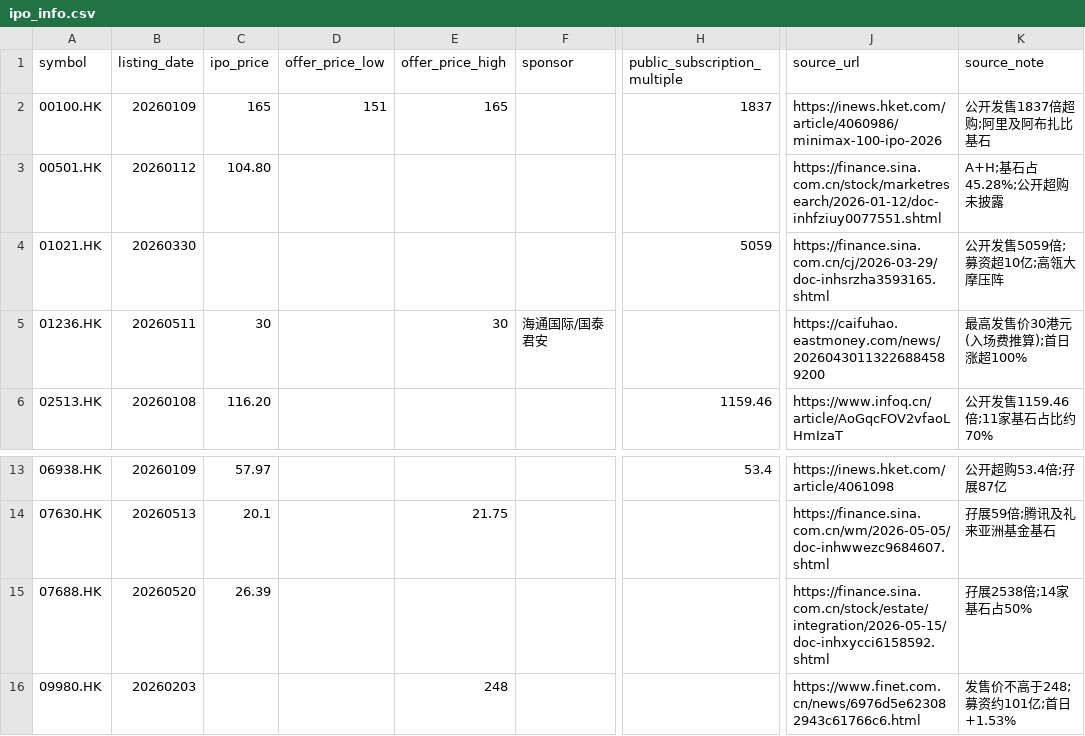
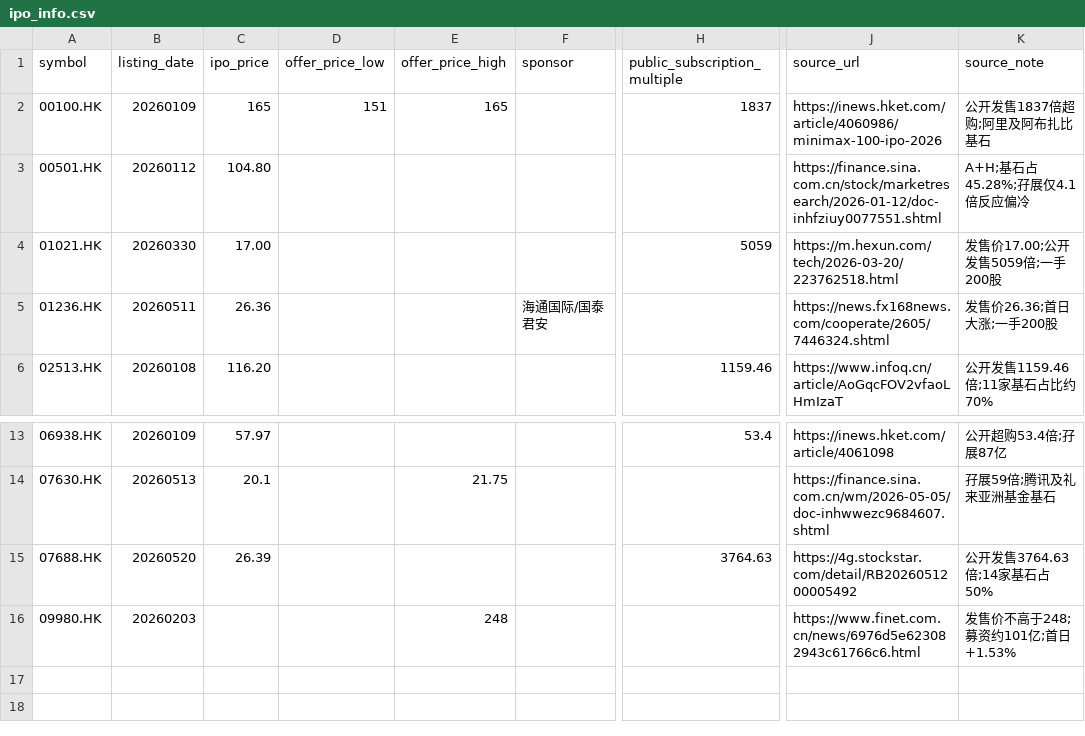
Before and after one commit to rookiewu417/intern-gym-wyf, a CSV file: strategy-project/data/external/ipo_info.csv, drawn as a sheet; only a part is shown, gaps mark what is left out; the diff names each change by its address in the sheet, - before the commit and + after, or states it on an @@ line.

```diff
--- a/strategy-project/data/external/ipo_info.csv
+++ b/strategy-project/data/external/ipo_info.csv
-K3 (source_note): A+H;基石占45.28%;公开超购未披露
+K3 (source_note): A+H;基石占45.28%;孖展仅4.1倍反应偏冷
-C4 (ipo_price): (empty)
+C4 (ipo_price): 17.00
-J4 (source_url): https://finance.sina.com.cn/cj/2026-03-29/doc-inhsrzha3593165.shtml
+J4 (source_url): https://m.hexun.com/tech/2026-03-20/223762518.html
-K4 (source_note): 公开发售5059倍;募资超10亿;高瓴大摩压阵
+K4 (source_note): 发售价17.00;公开发售5059倍;一手200股
-C5 (ipo_price): 30
+C5 (ipo_price): 26.36
-E5 (offer_price_high): 30
+E5 (offer_price_high): (empty)
-J5 (source_url): https://caifuhao.eastmoney.com/news/20260430113226884589200
+J5 (source_url): https://news.fx168news.com/cooperate/2605/7446324.shtml
-K5 (source_note): 最高发售价30港元(入场费推算);首日涨超100%
+K5 (source_note): 发售价26.36;首日大涨;一手200股
-H15 (public_subscription_multiple): (empty)
+H15 (public_subscription_multiple): 3764.63
-J15 (source_url): https://finance.sina.com.cn/stock/estate/integration/2026-05-15/doc-inhxycci6158592.shtml
+J15 (source_url): https://4g.stockstar.com/detail/RB2026051200005492
-K15 (source_note): 孖展2538倍;14家基石占50%
+K15 (source_note): 公开发售3764.63倍;14家基石占50%
```
Also changed, not shown: strategy-project/data/external/grey_market.csv, 7 other files.
